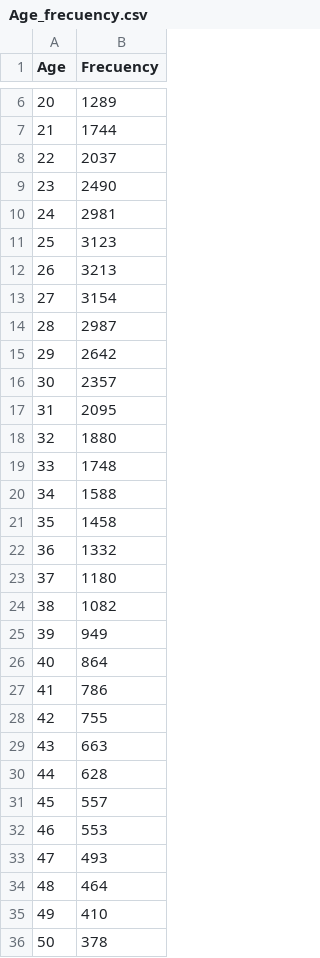
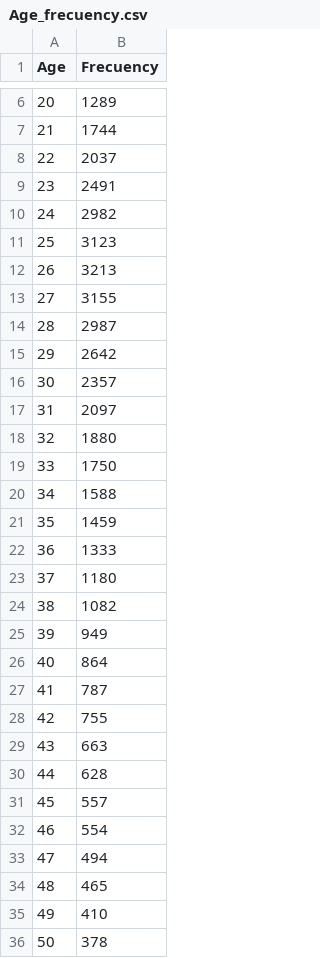
Before and after one commit to giovannilopez9808/MiBici, a CSV file: Output/Age_frecuency.csv, drawn as a sheet; only a part is shown, gaps mark what is left out.

```diff
--- a/Output/Age_frecuency.csv
+++ b/Output/Age_frecuency.csv
@@ -8,7 +8,7 @@ Age,Frecuency
 22,2037
-23,2490
-24,2981
+23,2491
+24,2982
 25,3123
 26,3213
-27,3154
+27,3155
 28,2987
@@ -16,8 +16,8 @@ Age,Frecuency
 30,2357
-31,2095
+31,2097
 32,1880
-33,1748
+33,1750
 34,1588
-35,1458
-36,1332
+35,1459
+36,1333
 37,1180
@@ -26,3 +26,3 @@ Age,Frecuency
 40,864
-41,786
+41,787
 42,755
@@ -31,5 +31,5 @@ Age,Frecuency
 45,557
-46,553
-47,493
-48,464
+46,554
+47,494
+48,465
 49,410
```
Also changed, not shown: 7 other files.
